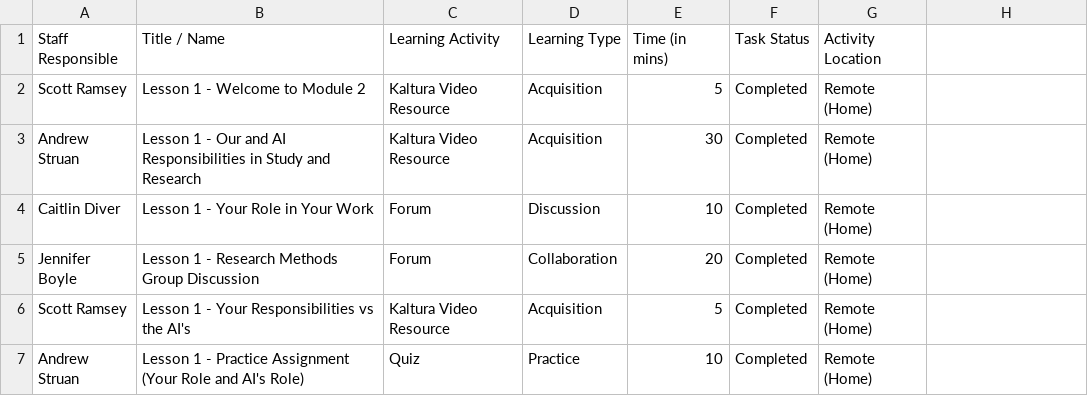
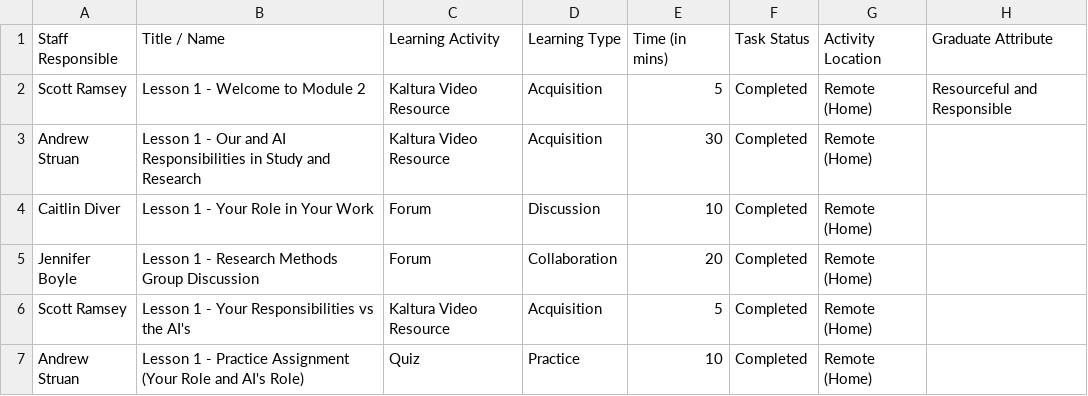
Before and after one commit to finjimcam/CourseMapper, a CSV file: backend/data/Week2.csv, drawn as a sheet; only a part is shown; the diff names each change by its address in the sheet, - before the commit and + after, or states it on an @@ line.

```diff
--- a/backend/data/Week2.csv
+++ b/backend/data/Week2.csv
-H1: (empty)
+H1: Graduate Attribute
-H2 (Graduate Attribute): (empty)
+H2 (Graduate Attribute): Resourceful and Responsible
```
Also changed, not shown: backend/data/Week1.csv, backend/data/Week3.csv, 2 other files.
